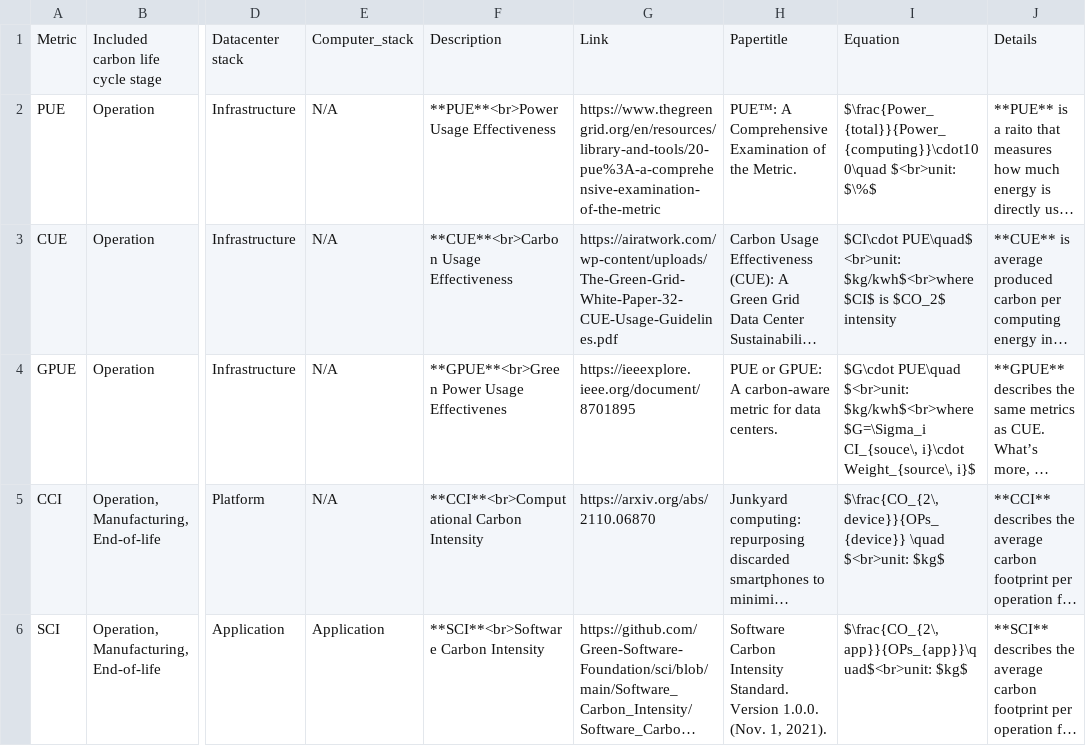
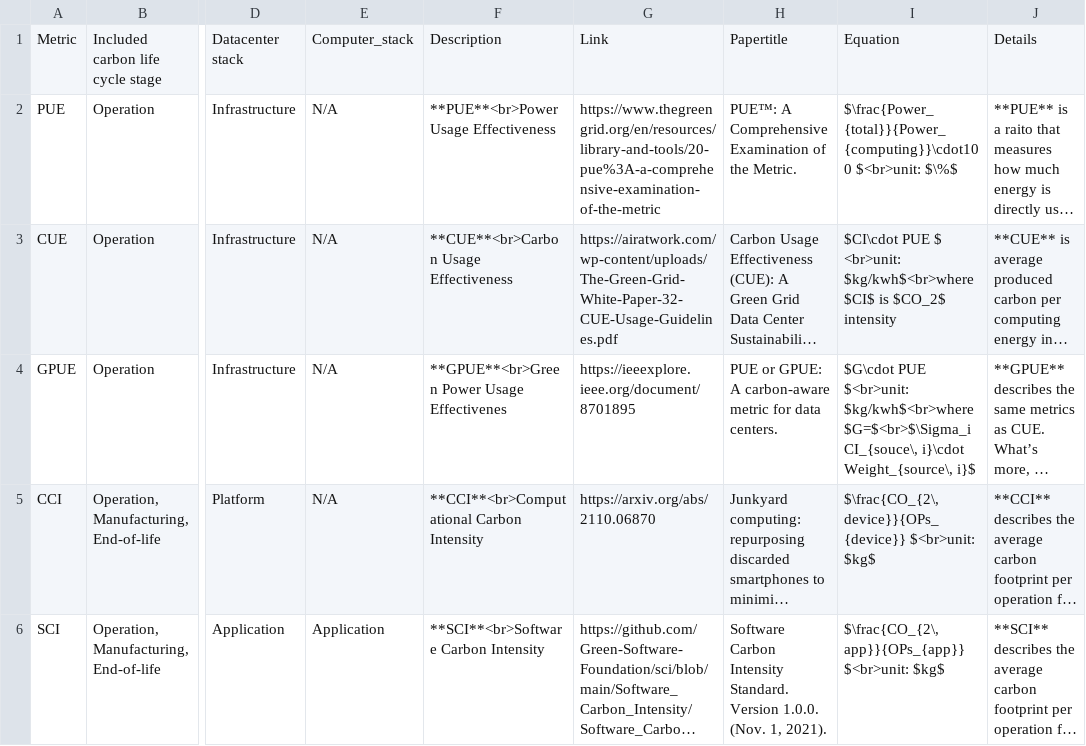
Before and after one commit to zhaoyujieseberena/Carbon, a CSV file: res/metrics.csv, drawn as a sheet; only a part is shown, gaps mark what is left out; long unchanged cells end in …; the diff covers the shown part only; the diff names each change by its address in the sheet, - before the commit and + after, or states it on an @@ line.

```diff
--- a/res/metrics.csv
+++ b/res/metrics.csv
-I2: $\frac{Power_{total}}{Power_{computing}}\cdot100\quad $<br>unit: $\%$
+I2: $\frac{Power_{total}}{Power_{computing}}\cdot100 $<br>unit: $\%$
-I3: $CI\cdot PUE\quad$ <br>unit: $kg/kwh$<br>where…
+I3: $CI\cdot PUE $ <br>unit: $kg/kwh$<br>where…
-I4: $G\cdot PUE\quad $<br>unit: $kg/kwh$<br>where $G=\Sigma_i CI_{souce\, i}\cdot…
+I4: $G\cdot PUE $<br>unit: $kg/kwh$<br>where $G=$<br>$\Sigma_i CI_{souce\, i}\cdot…
-I5: $\frac{CO_{2\,device}}{OPs_{device}} \quad $<br>unit: $kg$
+I5: $\frac{CO_{2\,device}}{OPs_{device}} $<br>unit: $kg$
-I6: $\frac{CO_{2\,app}}{OPs_{app}}\quad$<br>unit: $kg$
+I6: $\frac{CO_{2\,app}}{OPs_{app}} $<br>unit: $kg$
```
Also changed, not shown: 2 edited cells elsewhere in this file, 2 other files.
